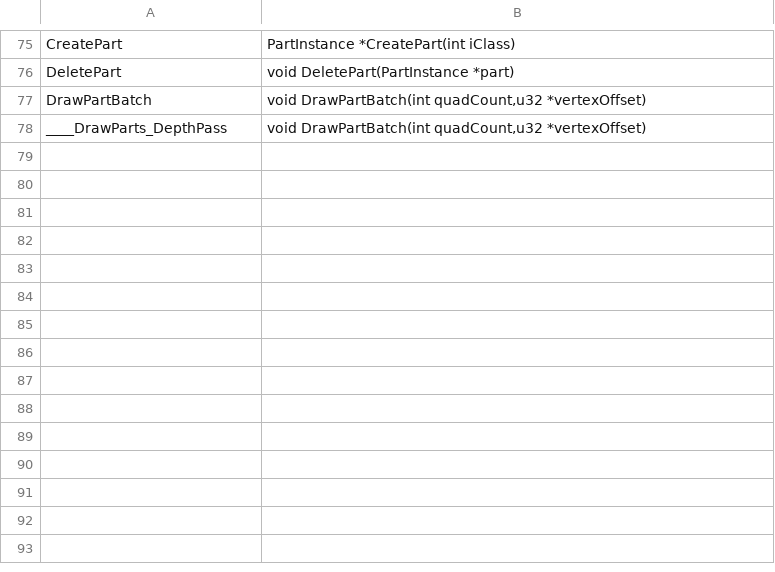
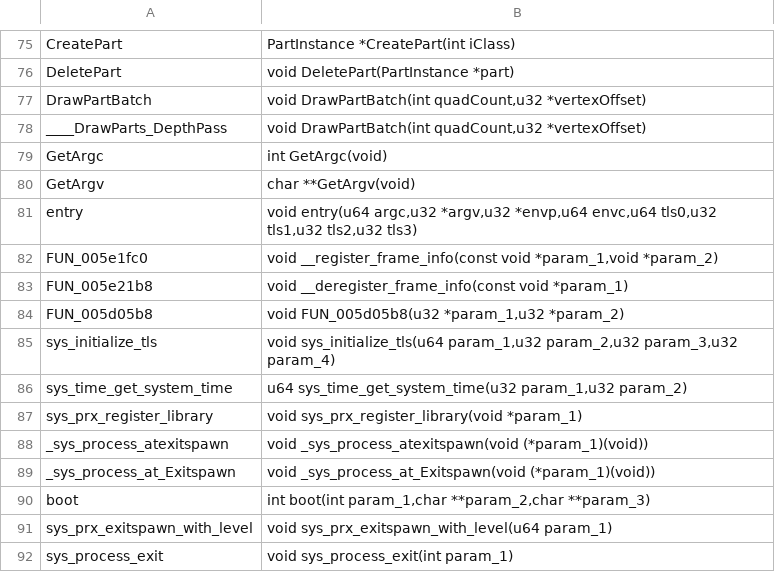
Before and after one commit to Clou67/thedecompfromhell, a TSV file: tools/prototypes.tsv, drawn as a sheet; only a part is shown, gaps mark what is left out.

```diff
--- a/tools/prototypes.tsv
+++ b/tools/prototypes.tsv
@@ -78 +78,15 @@ DrawPartBatch	void DrawPartBatch(int quadCount,u32 *vertexOffset)
 ____DrawParts_DepthPass	void DrawPartBatch(int quadCount,u32 *vertexOffset)
+GetArgc	int GetArgc(void)
+GetArgv	char **GetArgv(void)
+entry	void entry(u64 argc,u32 *argv,u32 *envp,u64 envc,u64 tls0,u32 tls1,u32 tls2,u32 tls3)
+FUN_005e1fc0	void __register_frame_info(const void *param_1,void *param_2)
+FUN_005e21b8	void __deregister_frame_info(const void *param_1)
+FUN_005d05b8	void FUN_005d05b8(u32 *param_1,u32 *param_2)
+sys_initialize_tls	void sys_initialize_tls(u64 param_1,u32 param_2,u32 param_3,u32 param_4)
+sys_time_get_system_time	u64 sys_time_get_system_time(u32 param_1,u32 param_2)
+sys_prx_register_library	void sys_prx_register_library(void *param_1)
+_sys_process_atexitspawn	void _sys_process_atexitspawn(void (*param_1)(void))
+_sys_process_at_Exitspawn	void _sys_process_at_Exitspawn(void (*param_1)(void))
+boot	int boot(int param_1,char **param_2,char **param_3)
+sys_prx_exitspawn_with_level	void sys_prx_exitspawn_with_level(u64 param_1)
+sys_process_exit	void sys_process_exit(int param_1)
```
Also changed, not shown: ERRORS.tsv, tools/global_types.tsv, 21 other files.
